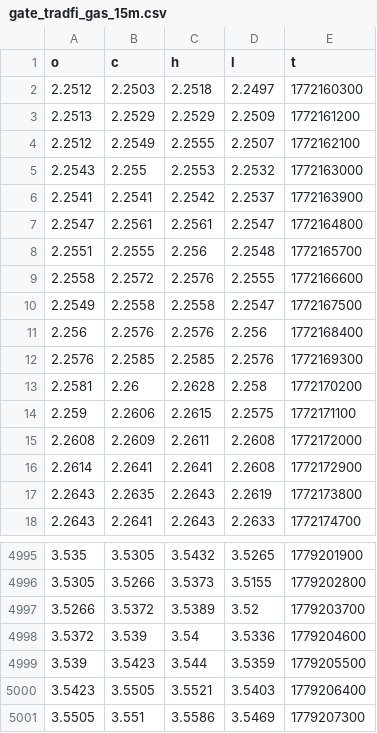
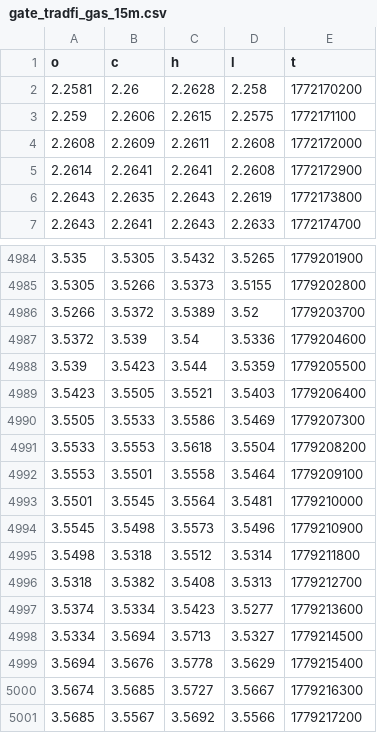
Before and after one commit to evan7646-cloud/Download_Gate_Gasoline_price, a CSV file: gate_tradfi_gas_15m.csv, drawn as a sheet; only a part is shown, gaps mark what is left out.

```diff
--- a/gate_tradfi_gas_15m.csv
+++ b/gate_tradfi_gas_15m.csv
@@ -1,13 +1,2 @@
 o,c,h,l,t
-2.2512,2.2503,2.2518,2.2497,1772160300
-2.2513,2.2529,2.2529,2.2509,1772161200
-2.2512,2.2549,2.2555,2.2507,1772162100
-2.2543,2.255,2.2553,2.2532,1772163000
-2.2541,2.2541,2.2542,2.2537,1772163900
-2.2547,2.2561,2.2561,2.2547,1772164800
-2.2551,2.2555,2.256,2.2548,1772165700
-2.2558,2.2572,2.2576,2.2555,1772166600
-2.2549,2.2558,2.2558,2.2547,1772167500
-2.256,2.2576,2.2576,2.256,1772168400
-2.2576,2.2585,2.2585,2.2576,1772169300
 2.2581,2.26,2.2628,2.258,1772170200
@@ -5000,2 +4989,13 @@ o,c,h,l,t
 3.5423,3.5505,3.5521,3.5403,1779206400
-3.5505,3.551,3.5586,3.5469,1779207300
+3.5505,3.5533,3.5586,3.5469,1779207300
+3.5533,3.5553,3.5618,3.5504,1779208200
+3.5553,3.5501,3.5558,3.5464,1779209100
+3.5501,3.5545,3.5564,3.5481,1779210000
+3.5545,3.5498,3.5573,3.5496,1779210900
+3.5498,3.5318,3.5512,3.5314,1779211800
+3.5318,3.5382,3.5408,3.5313,1779212700
+3.5374,3.5334,3.5423,3.5277,1779213600
+3.5334,3.5694,3.5713,3.5327,1779214500
+3.5694,3.5676,3.5778,3.5629,1779215400
+3.5674,3.5685,3.5727,3.5667,1779216300
+3.5685,3.5567,3.5692,3.5566,1779217200
```
Also changed, not shown: gate_tradfi_gas_15m_final.csv, gate_tradfi_gas_1h.csv, 9 other files.
